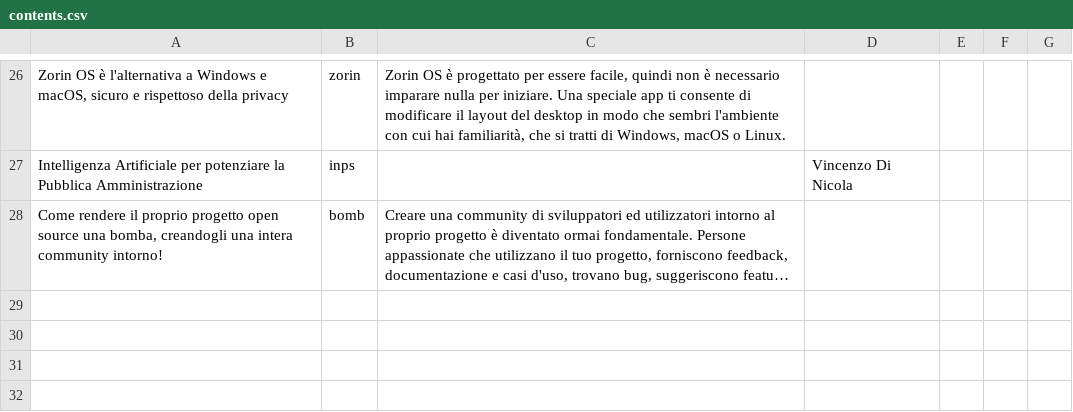
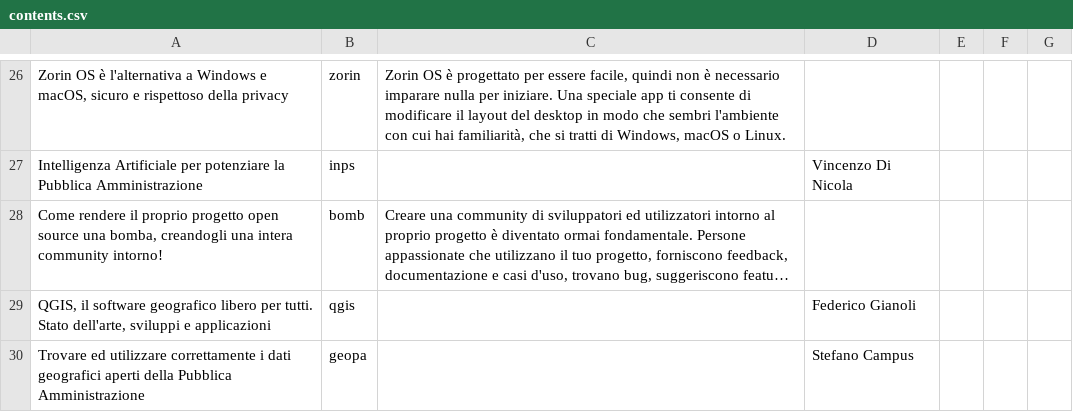
Before and after one commit to merge-it/2023, a CSV file: contents.csv, drawn as a sheet; only a part is shown, gaps mark what is left out; long unchanged cells end in …; the diff names each change by its address in the sheet, - before the commit and + after, or states it on an @@ line.

```diff
--- a/contents.csv
+++ b/contents.csv
+row 29: QGIS, il software geografico libero per tutti. Stato dell'arte, sviluppi e applicazioni | qgis |  | Federico Gianoli
+row 30: Trovare ed utilizzare correttamente i dati geografici aperti della Pubblica Amministrazione | geopa |  | Stefano Campus
```
Also changed, not shown: 2 other files.
